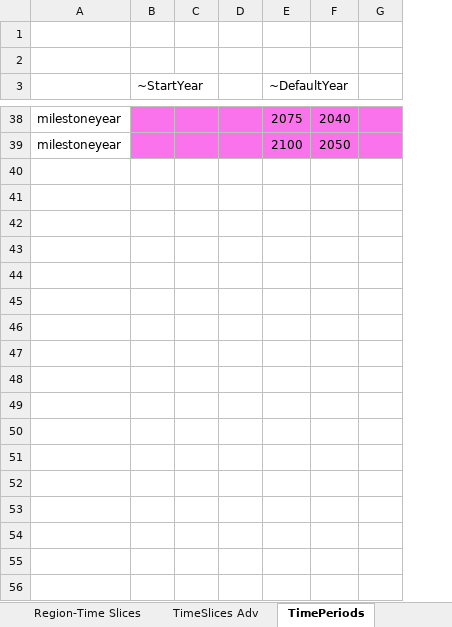
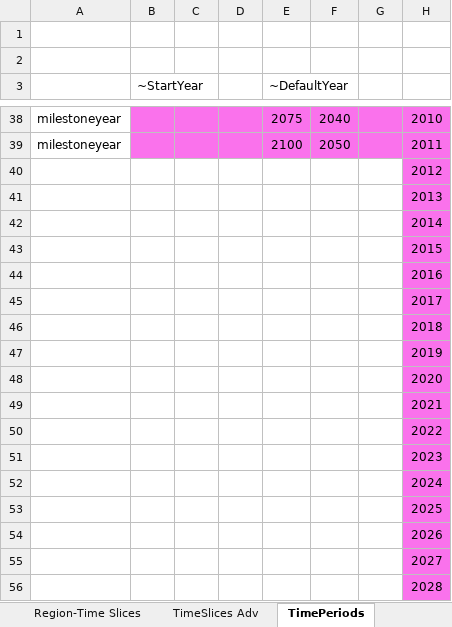
Before and after one commit to kanors-emr/Model_Demo_Adv_Veda, an Excel workbook: SysSettings.xlsx, sheet TimePeriods, drawn as a sheet; only a part is shown, gaps mark what is left out; values as stored, in another font and other column widths than the file's, no borders; charts and pictures not drawn; the diff covers the shown part only; the diff names each change by its address in the sheet, - before the commit and + after, or states it on an @@ line.

Commit message:
added new def7 to make bigger models

```diff
--- a/SysSettings.xlsx (sheet TimePeriods)
+++ b/SysSettings.xlsx (sheet TimePeriods)
+column H, rows 38-39: 2010 | 2011
+row 40:  |  |  |  |  |  |  | 2012
+row 41:  |  |  |  |  |  |  | 2013
+row 42:  |  |  |  |  |  |  | 2014
+row 43:  |  |  |  |  |  |  | 2015
+row 44:  |  |  |  |  |  |  | 2016
+row 45:  |  |  |  |  |  |  | 2017
+row 46:  |  |  |  |  |  |  | 2018
+row 47:  |  |  |  |  |  |  | 2019
+row 48:  |  |  |  |  |  |  | 2020
+row 49:  |  |  |  |  |  |  | 2021
+row 50:  |  |  |  |  |  |  | 2022
+row 51:  |  |  |  |  |  |  | 2023
+row 52:  |  |  |  |  |  |  | 2024
+row 53:  |  |  |  |  |  |  | 2025
+row 54:  |  |  |  |  |  |  | 2026
+row 55:  |  |  |  |  |  |  | 2027
+row 56:  |  |  |  |  |  |  | 2028
```
Also changed, not shown: 22 added rows elsewhere in this sheet.
